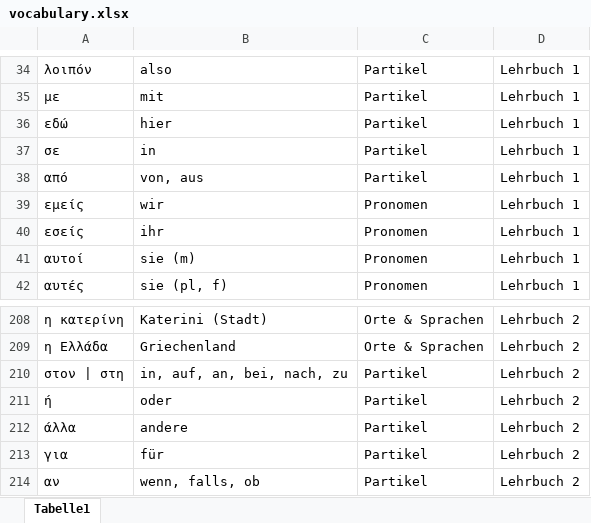
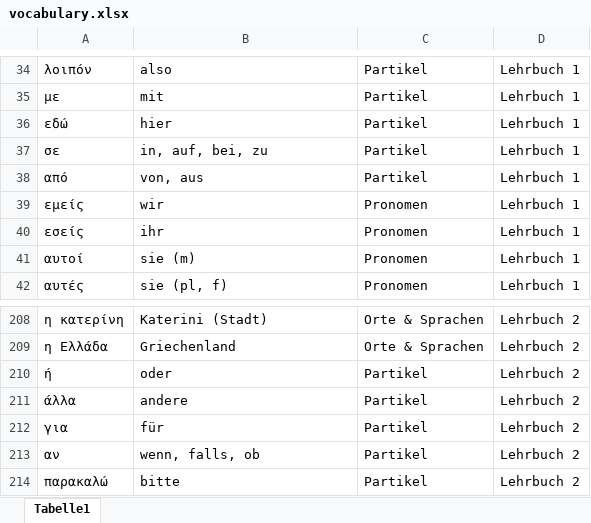
Before and after one commit to zh-mod/Black-Jack-Greek, an Excel workbook: vocabulary.xlsx, sheet Tabelle1, drawn as a sheet; only a part is shown, gaps mark what is left out; the shorter side is filled out with more unchanged rows; values as stored, in another font and other column widths than the file's, no borders; removed rows and columns are numbered as before the commit, all else as after; the diff covers the shown part only; the diff names each change by its address in the sheet, - before the commit and + after, or states it on an @@ line.

```diff
--- a/vocabulary.xlsx (sheet Tabelle1)
+++ b/vocabulary.xlsx (sheet Tabelle1)
-B37: in
+B37: in, auf, bei, zu
-row 210: στον | στη | in, auf, an, bei, nach, zu | Partikel | Lehrbuch 2
```
Also changed, not shown: 92 added rows elsewhere in this sheet, 1 other file.
